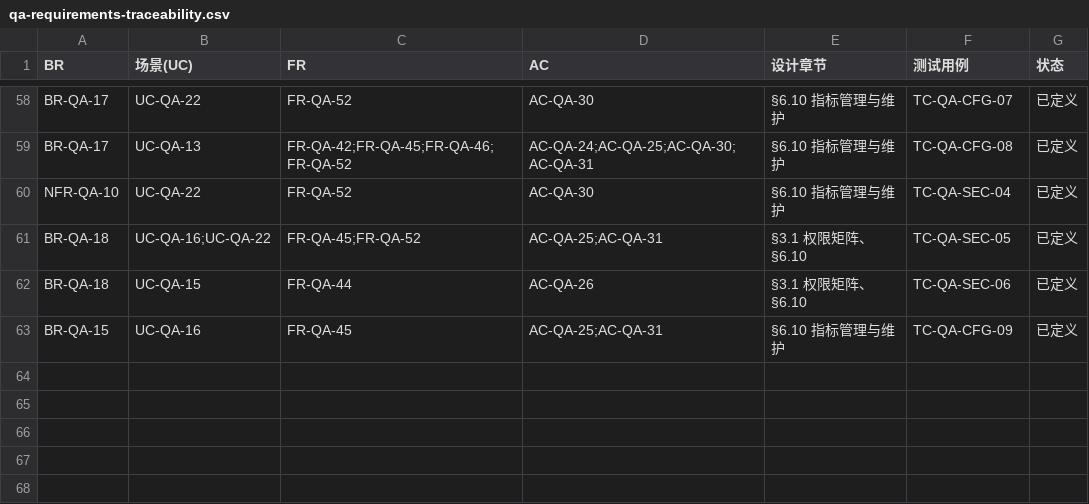
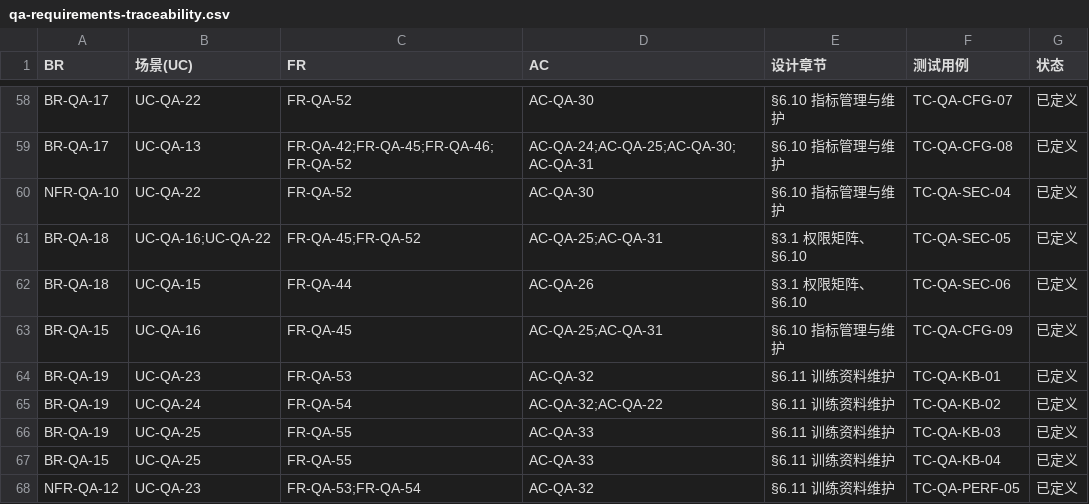
Before and after one commit to Spring-Chen25/AI-commerce, a CSV file: ai_ecommerce/docs/qa-requirements-traceability.csv, drawn as a sheet; only a part is shown, gaps mark what is left out.

Commit message:
docs(qa): 训练资料维护纳入本模块（FR-QA-53~55、BR-QA-19、§3.2）
- 范围：训练资料由知识域上游改为本模块配置侧可写（§2.1 第 15 项、§2.3、§9.3 删行）
- FR-QA-53 上传与入库（哈希去重/组织隔离）、54 解析索引与版本替换、55 查询/引用追溯/软删除
- §6.11.0 资料状态字典：UPLOADED/INDEXING/READY/FAILED/DISABLED/DELETED
- BR-QA-19：资料可维护但不参与数值计算、不作口径依据，仅 READY 可消费
- §3.2 权限矩阵（同上仅两类角色可写）、§9.6 七个接口
- UC-QA-23~25、AC-QA-32/33、NFR-QA-12、TBD-QA-24
- 图 2/6/7 同步：训练资料归入本模块列，用例图⑦组加资料维护
- 追溯表 62→67 行，TBD 23→24 条

Co-authored-by: arena-agent <297053741+arena-agent@users.noreply.github.com>

```diff
--- a/ai_ecommerce/docs/qa-requirements-traceability.csv
+++ b/ai_ecommerce/docs/qa-requirements-traceability.csv
@@ -63 +63,6 @@ BR-QA-18,UC-QA-15,FR-QA-44,AC-QA-26,§3.1 权限矩阵、§6.10,TC-QA-SEC-06,已
 BR-QA-15,UC-QA-16,FR-QA-45,AC-QA-25;AC-QA-31,§6.10 指标管理与维护,TC-QA-CFG-09,已定义
+BR-QA-19,UC-QA-23,FR-QA-53,AC-QA-32,§6.11 训练资料维护,TC-QA-KB-01,已定义
+BR-QA-19,UC-QA-24,FR-QA-54,AC-QA-32;AC-QA-22,§6.11 训练资料维护,TC-QA-KB-02,已定义
+BR-QA-19,UC-QA-25,FR-QA-55,AC-QA-33,§6.11 训练资料维护,TC-QA-KB-03,已定义
+BR-QA-15,UC-QA-25,FR-QA-55,AC-QA-33,§6.11 训练资料维护,TC-QA-KB-04,已定义
+NFR-QA-12,UC-QA-23,FR-QA-53;FR-QA-54,AC-QA-32,§6.11 训练资料维护,TC-QA-PERF-05,已定义
```
Also changed, not shown: ai_ecommerce/docs/qa-tbd-list.csv, 13 other files.
